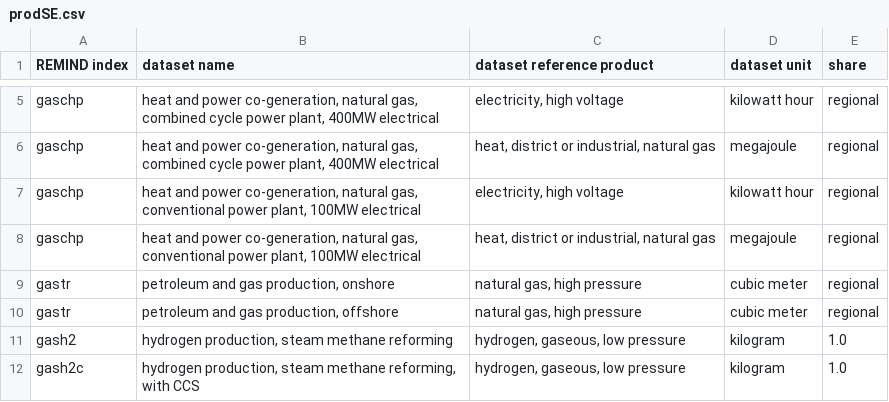
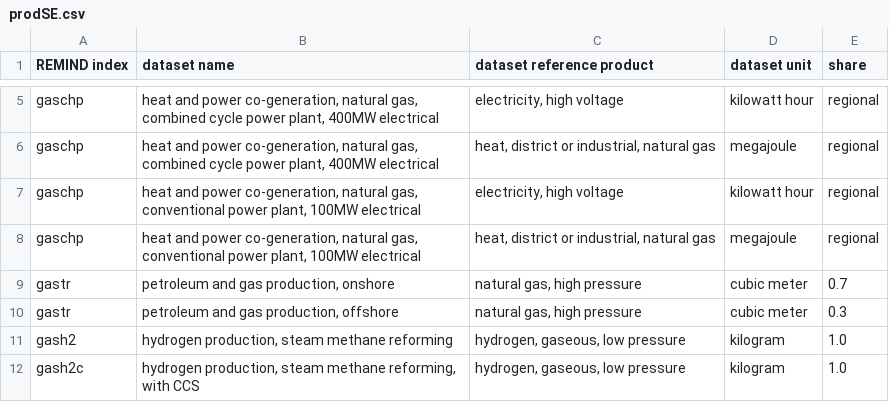
Before and after one commit to dbantje/internalizer, a CSV file: internalizer/data/mappings/prodSE.csv, drawn as a sheet; only a part is shown, gaps mark what is left out.

```diff
--- a/internalizer/data/mappings/prodSE.csv
+++ b/internalizer/data/mappings/prodSE.csv
@@ -8,4 +8,4 @@ gaschp;heat and power co-generation, natural gas, conventional power plant, 100M
 gaschp;heat and power co-generation, natural gas, conventional power plant, 100MW electrical;heat, district or industrial, natural gas;megajoule;regional
-gastr;petroleum and gas production, onshore;natural gas, high pressure;cubic meter;regional
-gastr;petroleum and gas production, offshore;natural gas, high pressure;cubic meter;regional
+gastr;petroleum and gas production, onshore;natural gas, high pressure;cubic meter;0.7
+gastr;petroleum and gas production, offshore;natural gas, high pressure;cubic meter;0.3
 gash2;hydrogen production, steam methane reforming;hydrogen, gaseous, low pressure;kilogram;1.0
```
Also changed, not shown: internalizer/data/mappings/demFE.csv, 9 other files.
